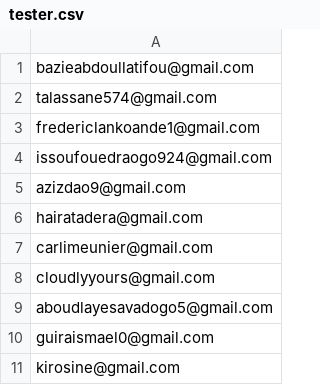
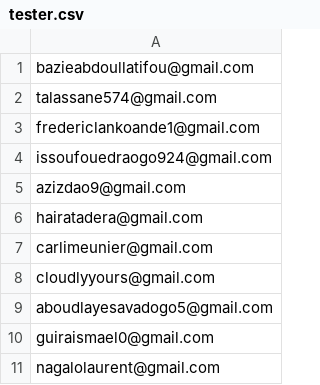
Before and after one commit to inoussa-africasys/sante-diabete-mobile, a CSV file: tester.csv, drawn as a sheet.

```diff
--- a/tester.csv
+++ b/tester.csv
@@ -10,2 +10,2 @@ aboudlayesavadogo5@gmail.com
 guiraismael0@gmail.com
-kirosine@gmail.com
+nagalolaurent@gmail.com
```
Also changed, not shown: 3 other files.
